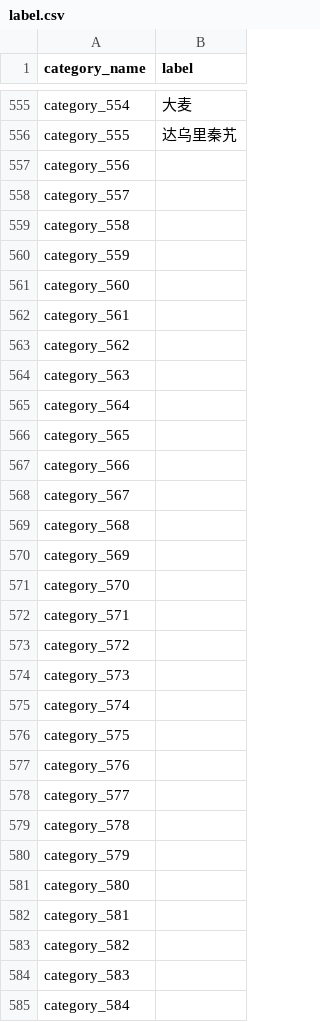
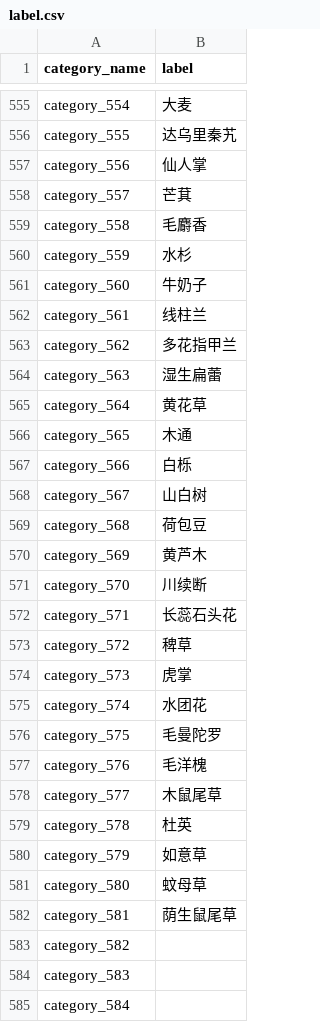
Before and after one commit to lucasxlu/FGVC, a CSV file: label.csv, drawn as a sheet; only a part is shown, gaps mark what is left out; the diff covers the shown part only.

```diff
--- a/label.csv
+++ b/label.csv
@@ -556,28 +556,28 @@ category_554,大麦
 category_555,达乌里秦艽
-category_556,
-category_557,
-category_558,
-category_559,
-category_560,
-category_561,
-category_562,
-category_563,
-category_564,
-category_565,
-category_566,
-category_567,
-category_568,
-category_569,
-category_570,
-category_571,
-category_572,
-category_573,
-category_574,
-category_575,
-category_576,
-category_577,
-category_578,
-category_579,
-category_580,
-category_581,
+category_556,仙人掌
+category_557,芒萁
+category_558,毛麝香
+category_559,水杉
+category_560,牛奶子
+category_561,线柱兰
+category_562,多花指甲兰
+category_563,湿生扁蕾
+category_564,黄花草
+category_565,木通
+category_566,白栎
+category_567,山白树
+category_568,荷包豆
+category_569,黄芦木
+category_570,川续断
+category_571,长蕊石头花
+category_572,稗草
+category_573,虎掌
+category_574,水团花
+category_575,毛曼陀罗
+category_576,毛洋槐
+category_577,木鼠尾草
+category_578,杜英
+category_579,如意草
+category_580,蚊母草
+category_581,荫生鼠尾草
 category_582,
```
Also changed, not shown: 1 edited cell elsewhere in this file, 4 other files.
